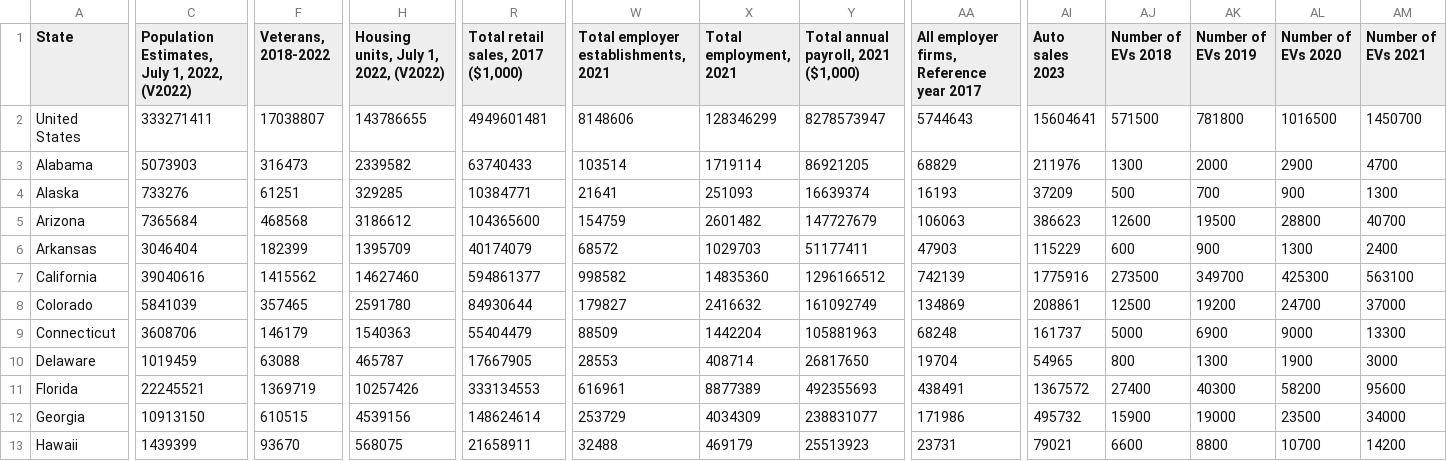
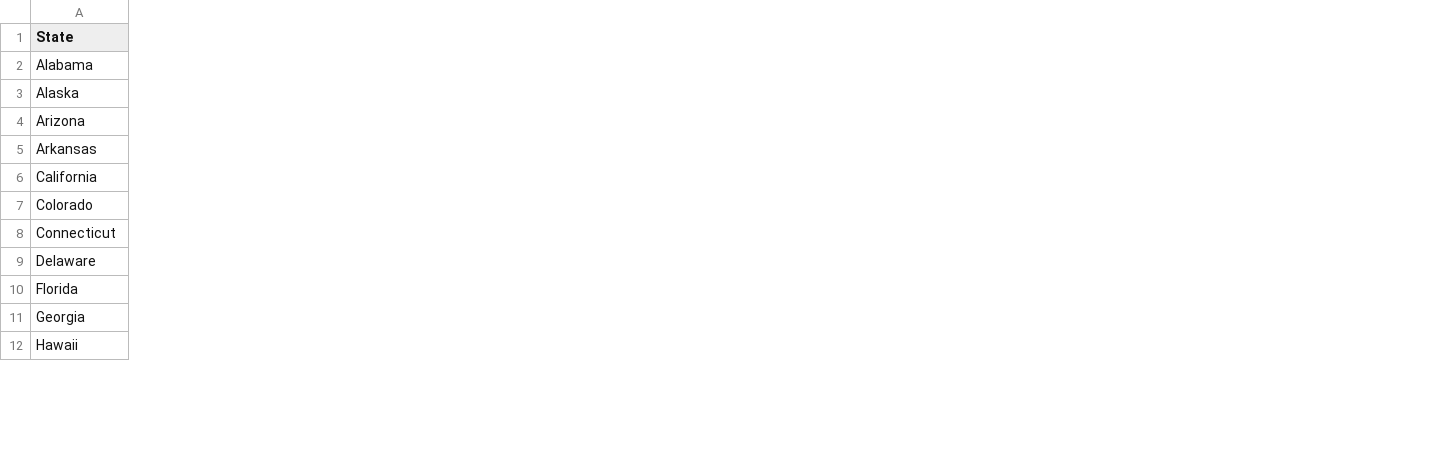
Before and after one commit to ShyEagle21/Practice, a CSV file: ML Course Proj/Data_EV.csv, drawn as a sheet; only a part is shown, gaps mark what is left out; removed rows and columns are numbered as before the commit, all else as after; rows hold the shown columns only; the diff covers the shown part only; the diff names each change by its address in the sheet, - before the commit and + after, or states it on an @@ line.

```diff
--- a/ML Course Proj/Data_EV.csv
+++ b/ML Course Proj/Data_EV.csv
-column C, row 1: Population Estimates, July 1, 2022, (V2022); rows 3-13: 5073903 | 733276 | 7365684 | 3046404 | 39040616 | 5841039 | 3608706 | 1019459 | 22245521 | 10913150 | 1439399
-column F (Veterans, 2018-2022), rows 3-13: 316473 | 61251 | 468568 | 182399 | 1415562 | 357465 | 146179 | 63088 | 1369719 | 610515 | 93670
-column H, row 1: Housing units, July 1, 2022, (V2022); rows 3-13: 2339582 | 329285 | 3186612 | 1395709 | 14627460 | 2591780 | 1540363 | 465787 | 10257426 | 4539156 | 568075
-column R, row 1: Total retail sales, 2017 ($1,000); rows 3-13: 63740433 | 10384771 | 104365600 | 40174079 | 594861377 | 84930644 | 55404479 | 17667905 | 333134553 | 148624614 | 21658911
-column W, row 1: Total employer establishments, 2021; rows 3-13: 103514 | 21641 | 154759 | 68572 | 998582 | 179827 | 88509 | 28553 | 616961 | 253729 | 32488
-column X (Total employment, 2021), rows 3-13: 1719114 | 251093 | 2601482 | 1029703 | 14835360 | 2416632 | 1442204 | 408714 | 8877389 | 4034309 | 469179
-column Y, row 1: Total annual payroll, 2021 ($1,000); rows 3-13: 86921205 | 16639374 | 147727679 | 51177411 | 1296166512 | 161092749 | 105881963 | 26817650 | 492355693 | 238831077 | 25513923
-column AA, row 1: All employer firms, Reference year 2017; rows 3-13: 68829 | 16193 | 106063 | 47903 | 742139 | 134869 | 68248 | 19704 | 438491 | 171986 | 23731
-column AI (Auto sales 2023), rows 3-13: 211976 | 37209 | 386623 | 115229 | 1775916 | 208861 | 161737 | 54965 | 1367572 | 495732 | 79021
-column AJ (Number of EVs 2018), rows 3-13: 1300 | 500 | 12600 | 600 | 273500 | 12500 | 5000 | 800 | 27400 | 15900 | 6600
-column AK (Number of EVs 2019), rows 3-13: 2000 | 700 | 19500 | 900 | 349700 | 19200 | 6900 | 1300 | 40300 | 19000 | 8800
-column AL (Number of EVs 2020), rows 3-13: 2900 | 900 | 28800 | 1300 | 425300 | 24700 | 9000 | 1900 | 58200 | 23500 | 10700
-column AM (Number of EVs 2021), rows 3-13: 4700 | 1300 | 40700 | 2400 | 563100 | 37000 | 13300 | 3000 | 95600 | 34000 | 14200
-row 2: United States | 333271411 | 17038807 | 143786655 | 4949601481 | 8148606 | 128346299 | 8278573947 | 5744643 | 15604641 | 571500 | 781800 | 1016500 | 1450700
```
Also changed, not shown: 12 added columns and 1 removed column elsewhere in this file, 17 other files.
